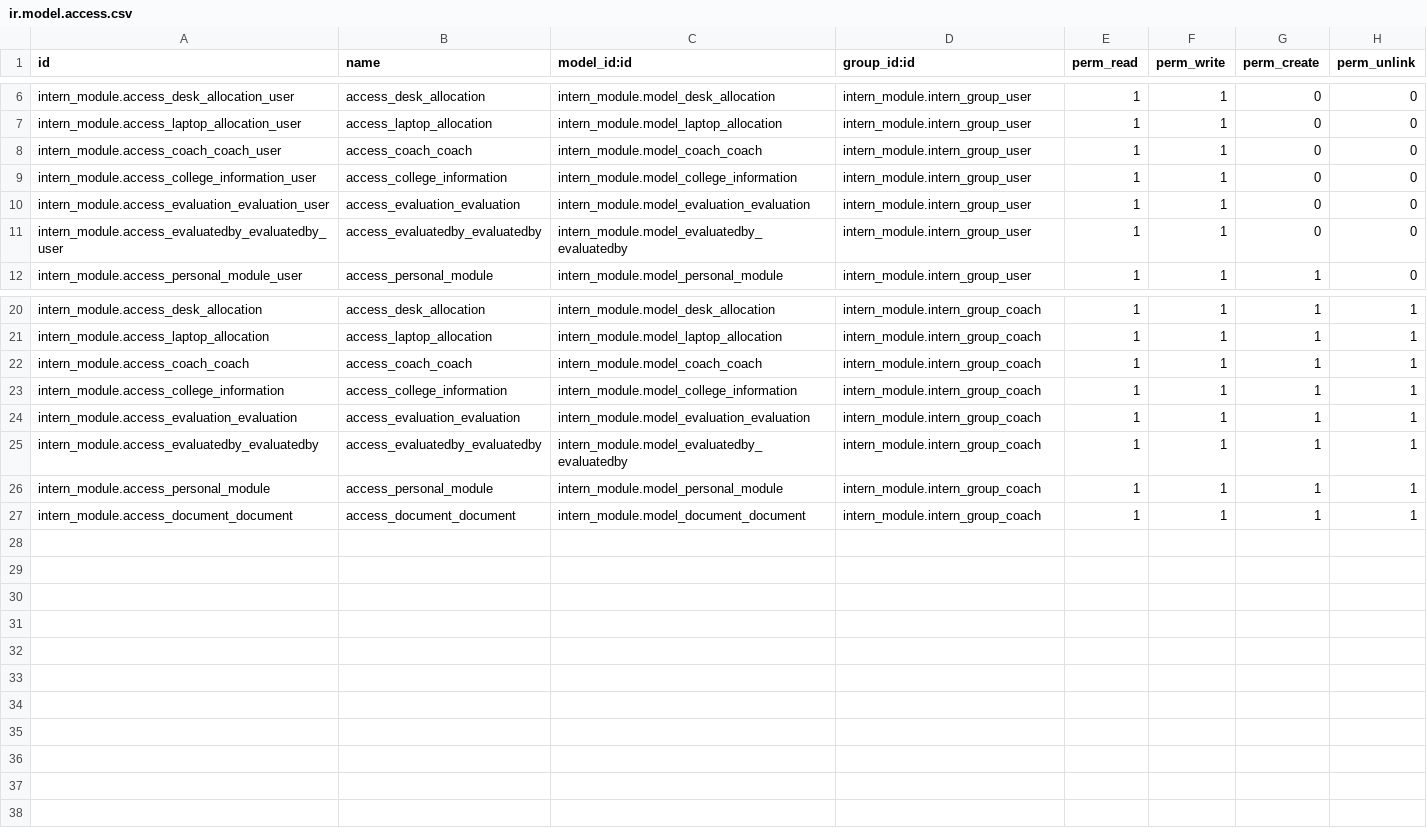
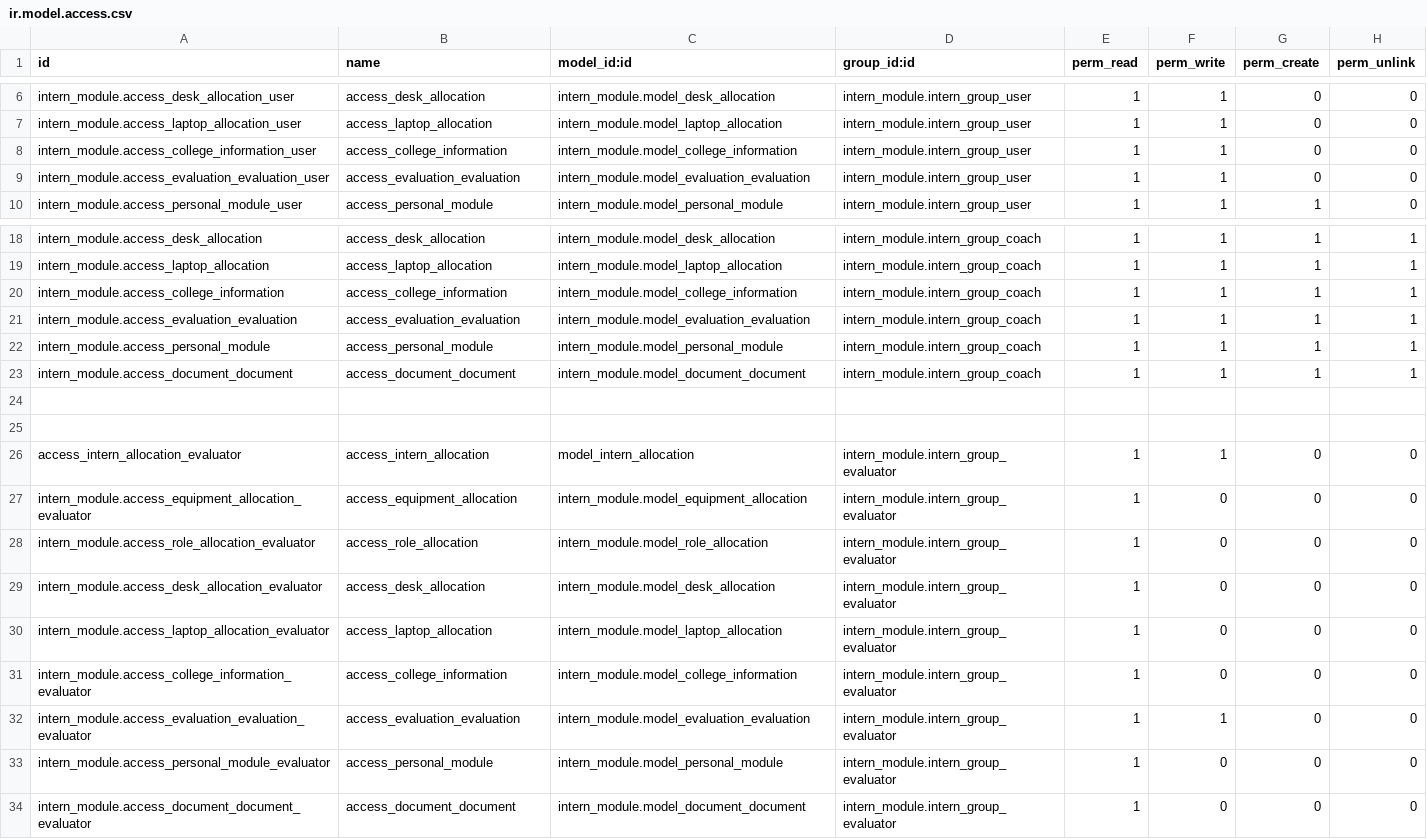
Before and after one commit to dhrs-odoo/dhrs-intern-allocation, a CSV file: intern_module_task/intern_module/security/ir.model.access.csv, drawn as a sheet; only a part is shown, gaps mark what is left out.

Commit message:
implemented access rights and record rules and given rights to   admin and users and created users login and evaluator login  .

```diff
--- a/intern_module_task/intern_module/security/ir.model.access.csv
+++ b/intern_module_task/intern_module/security/ir.model.access.csv
@@ -7,6 +7,4 @@ intern_module.access_desk_allocation_user,access_desk_allocation,intern_module.m
 intern_module.access_laptop_allocation_user,access_laptop_allocation,intern_module.model_laptop_allocation,intern_module.intern_group_user,1,1,0,0
-intern_module.access_coach_coach_user,access_coach_coach,intern_module.model_coach_coach,intern_module.intern_group_user,1,1,0,0
 intern_module.access_college_information_user,access_college_information,intern_module.model_college_information,intern_module.intern_group_user,1,1,0,0
 intern_module.access_evaluation_evaluation_user,access_evaluation_evaluation,intern_module.model_evaluation_evaluation,intern_module.intern_group_user,1,1,0,0
-intern_module.access_evaluatedby_evaluatedby_user,access_evaluatedby_evaluatedby,intern_module.model_evaluatedby_evaluatedby,intern_module.intern_group_user,1,1,0,0
 intern_module.access_personal_module_user,access_personal_module,intern_module.model_personal_module,intern_module.intern_group_user,1,1,1,0
@@ -21,7 +19,16 @@ intern_module.access_desk_allocation,access_desk_allocation,intern_module.model_
 intern_module.access_laptop_allocation,access_laptop_allocation,intern_module.model_laptop_allocation,intern_module.intern_group_coach,1,1,1,1
-intern_module.access_coach_coach,access_coach_coach,intern_module.model_coach_coach,intern_module.intern_group_coach,1,1,1,1
 intern_module.access_college_information,access_college_information,intern_module.model_college_information,intern_module.intern_group_coach,1,1,1,1
 intern_module.access_evaluation_evaluation,access_evaluation_evaluation,intern_module.model_evaluation_evaluation,intern_module.intern_group_coach,1,1,1,1
-intern_module.access_evaluatedby_evaluatedby,access_evaluatedby_evaluatedby,intern_module.model_evaluatedby_evaluatedby,intern_module.intern_group_coach,1,1,1,1
 intern_module.access_personal_module,access_personal_module,intern_module.model_personal_module,intern_module.intern_group_coach,1,1,1,1
 intern_module.access_document_document,access_document_document,intern_module.model_document_document,intern_module.intern_group_coach,1,1,1,1
+
+
+access_intern_allocation_evaluator,access_intern_allocation,model_intern_allocation,intern_module.intern_group_evaluator,1,1,0,0
+intern_module.access_equipment_allocation_evaluator,access_equipment_allocation,intern_module.model_equipment_allocation,intern_module.intern_group_evaluator,1,0,0,0
+intern_module.access_role_allocation_evaluator,access_role_allocation,intern_module.model_role_allocation,intern_module.intern_group_evaluator,1,0,0,0
+intern_module.access_desk_allocation_evaluator,access_desk_allocation,intern_module.model_desk_allocation,intern_module.intern_group_evaluator,1,0,0,0
+intern_module.access_laptop_allocation_evaluator,access_laptop_allocation,intern_module.model_laptop_allocation,intern_module.intern_group_evaluator,1,0,0,0
+intern_module.access_college_information_evaluator,access_college_information,intern_module.model_college_information,intern_module.intern_group_evaluator,1,0,0,0
+intern_module.access_evaluation_evaluation_evaluator,access_evaluation_evaluation,intern_module.model_evaluation_evaluation,intern_module.intern_group_evaluator,1,1,0,0
+intern_module.access_personal_module_evaluator,access_personal_module,intern_module.model_personal_module,intern_module.intern_group_evaluator,1,0,0,0
+intern_module.access_document_document_evaluator,access_document_document,intern_module.model_document_document,intern_module.intern_group_evaluator,1,0,0,0
```
Also changed, not shown: 18 other files.
